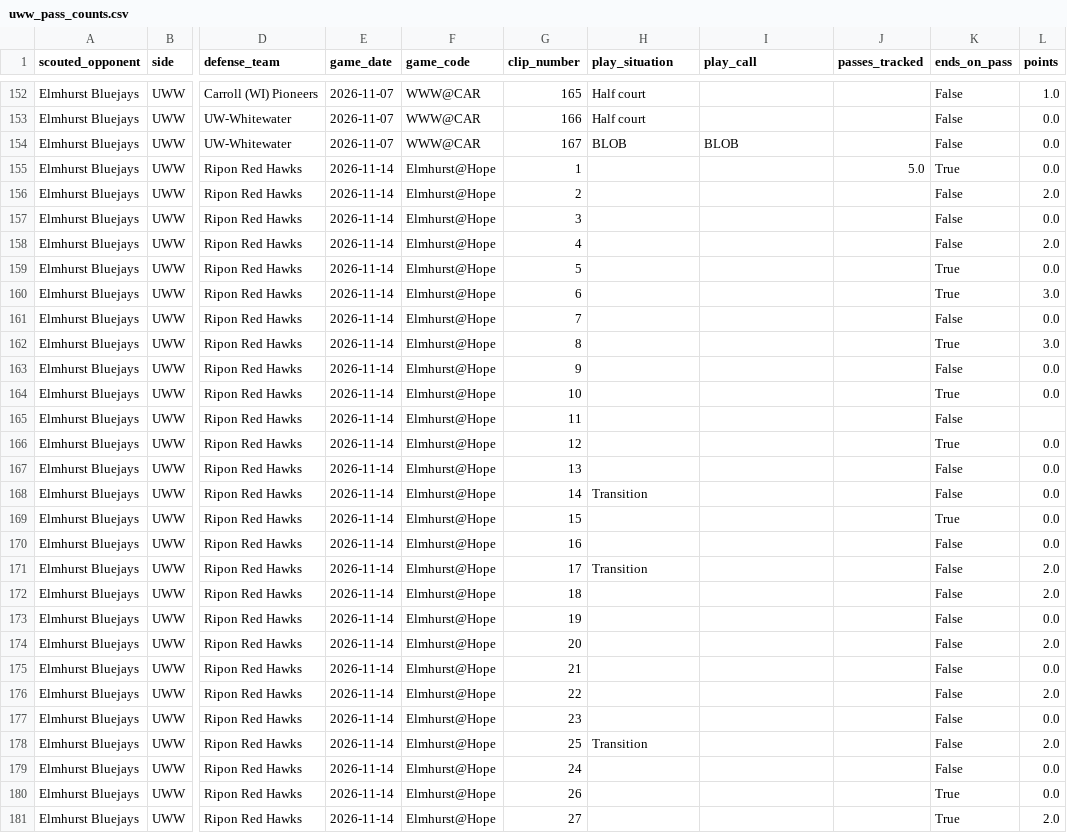
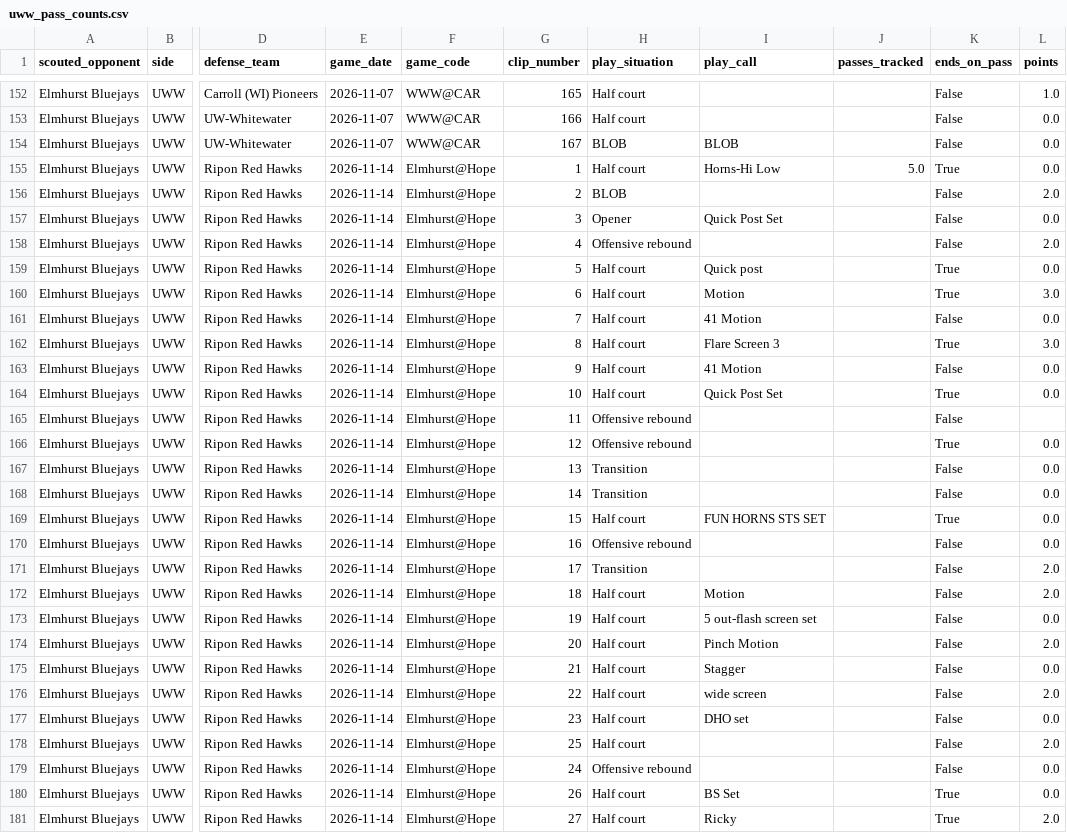
Before and after one commit to fritschcm272/uwwmensbball, a CSV file: data/uww_pass_counts.csv, drawn as a sheet; only a part is shown, gaps mark what is left out; the diff covers the shown part only; the diff names each change by its address in the sheet, - before the commit and + after, or states it on an @@ line.

```diff
--- a/data/uww_pass_counts.csv
+++ b/data/uww_pass_counts.csv
-H155 (play_situation): (empty)
+H155 (play_situation): Half court
-I155 (play_call): (empty)
+I155 (play_call): Horns-Hi Low
-H156 (play_situation): (empty)
+H156 (play_situation): BLOB
-H157 (play_situation): (empty)
+H157 (play_situation): Opener
-I157 (play_call): (empty)
+I157 (play_call): Quick Post Set
-H158 (play_situation): (empty)
+H158 (play_situation): Offensive rebound
-H159:H164 (play_situation): (empty)
+H159:H164 (play_situation): Half court
-I159 (play_call): (empty)
+I159 (play_call): Quick post
-I160 (play_call): (empty)
+I160 (play_call): Motion
-I161 (play_call): (empty)
+I161 (play_call): 41 Motion
-I162 (play_call): (empty)
+I162 (play_call): Flare Screen 3
-I163 (play_call): (empty)
+I163 (play_call): 41 Motion
-I164 (play_call): (empty)
+I164 (play_call): Quick Post Set
-H165:H166 (play_situation): (empty)
+H165:H166 (play_situation): Offensive rebound
-H167 (play_situation): (empty)
+H167 (play_situation): Transition
-H169 (play_situation): (empty)
+H169 (play_situation): Half court
-I169 (play_call): (empty)
+I169 (play_call): FUN HORNS STS SET
-H170 (play_situation): (empty)
+H170 (play_situation): Offensive rebound
-H172:H177 (play_situation): (empty)
+H172:H177 (play_situation): Half court
-I172 (play_call): (empty)
+I172 (play_call): Motion
-I173 (play_call): (empty)
+I173 (play_call): 5 out-flash screen set
-I174 (play_call): (empty)
+I174 (play_call): Pinch Motion
-I175 (play_call): (empty)
+I175 (play_call): Stagger
-I176 (play_call): (empty)
+I176 (play_call): wide screen
-I177 (play_call): (empty)
+I177 (play_call): DHO set
-H178 (play_situation): Transition
+H178 (play_situation): Half court
-H179 (play_situation): (empty)
+H179 (play_situation): Offensive rebound
-H180:H181 (play_situation): (empty)
+H180:H181 (play_situation): Half court
-I180 (play_call): (empty)
+I180 (play_call): BS Set
-I181 (play_call): (empty)
+I181 (play_call): Ricky
```
Also changed, not shown: 17 edited cells elsewhere in this file, data/uww_brief_notes.csv, data/uww_coach_notes.csv, 24 other files.
